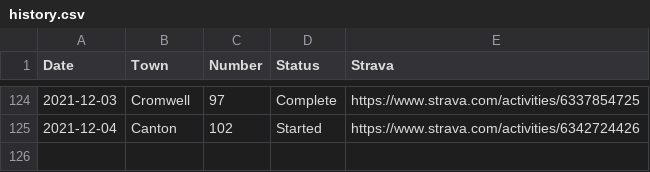
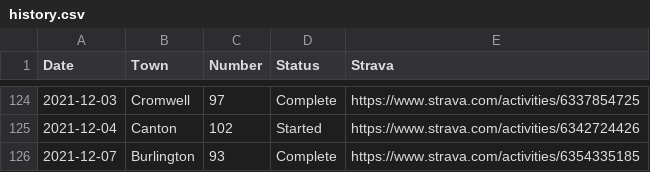
Before and after one commit to andycable/walk-ct, a CSV file: src/history.csv, drawn as a sheet; only a part is shown, gaps mark what is left out.

Commit message:
Updated history.csv Burlington 93

```diff
--- a/src/history.csv
+++ b/src/history.csv
@@ -125 +125,2 @@ Date,Town,Number,Status,Strava
 2021-12-04,Canton,102,Started,https://www.strava.com/activities/6342724426
+2021-12-07,Burlington,93,Complete,https://www.strava.com/activities/6354335185
```
